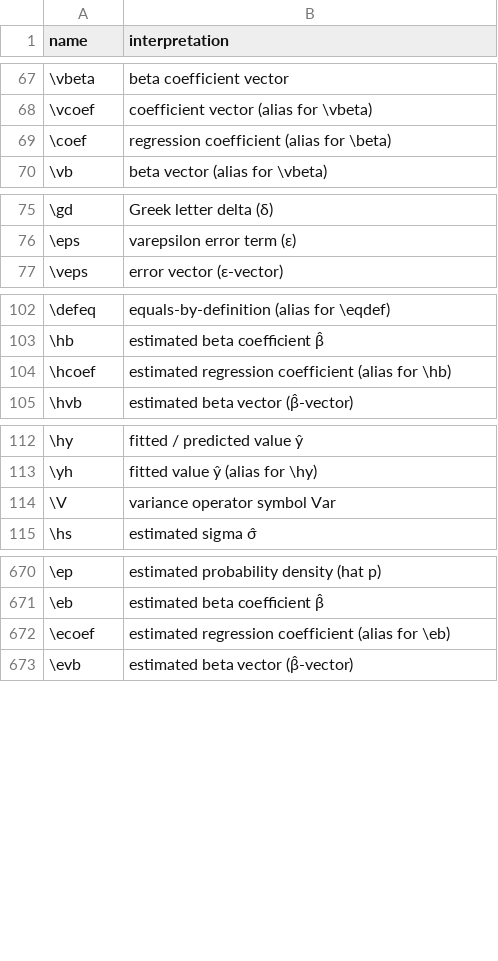
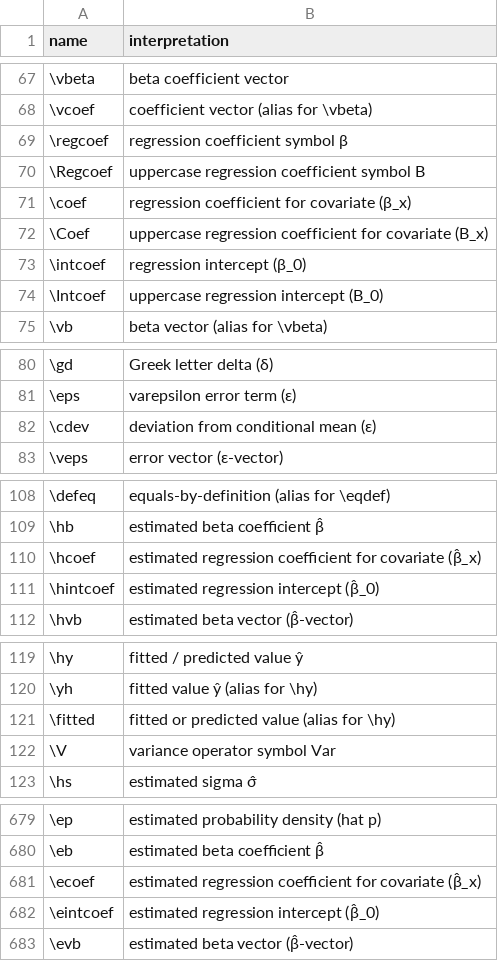
Before and after one commit to Morrison-Lab/macros, a TSV file: interpretations.tsv, drawn as a sheet; only a part is shown, gaps mark what is left out; the diff covers the shown part only.

Commit message:
Add regression-coefficient, fitted-value, prediction-error and deviation macros from sds (#105)
* start: add regression-coefficient, fitted-value, prediction-error and deviation macros from sds (closes #103)

* feat: add regression-coefficient, fitted-value, prediction-error and deviation macros from sds (closes #103)

* fix(macros): alias \prederr through canonical \deviation macro

```diff
--- a/interpretations.tsv
+++ b/interpretations.tsv
@@ -68,3 +68,8 @@ name	interpretation
 \vcoef	coefficient vector (alias for \vbeta)
-\coef	regression coefficient (alias for \beta)
+\regcoef	regression coefficient symbol β
+\Regcoef	uppercase regression coefficient symbol B
+\coef	regression coefficient for covariate (β_x)
+\Coef	uppercase regression coefficient for covariate (B_x)
+\intcoef	regression intercept (β_0)
+\Intcoef	uppercase regression intercept (B_0)
 \vb	beta vector (alias for \vbeta)
@@ -76,2 +81,3 @@ name	interpretation
 \eps	varepsilon error term (ε)
+\cdev	deviation from conditional mean (ε)
 \veps	error vector (ε-vector)
@@ -103,3 +109,4 @@ name	interpretation
 \hb	estimated beta coefficient β̂
-\hcoef	estimated regression coefficient (alias for \hb)
+\hcoef	estimated regression coefficient for covariate (β̂_x)
+\hintcoef	estimated regression intercept (β̂_0)
 \hvb	estimated beta vector (β̂-vector)
@@ -113,2 +120,3 @@ name	interpretation
 \yh	fitted value ŷ (alias for \hy)
+\fitted	fitted or predicted value (alias for \hy)
 \V	variance operator symbol Var
@@ -671,3 +680,4 @@ name	interpretation
 \eb	estimated beta coefficient β̂
-\ecoef	estimated regression coefficient (alias for \eb)
+\ecoef	estimated regression coefficient for covariate (β̂_x)
+\eintcoef	estimated regression intercept (β̂_0)
 \evb	estimated beta vector (β̂-vector)
```
Also changed, not shown: 2 added rows elsewhere in this file, 1 other file.
